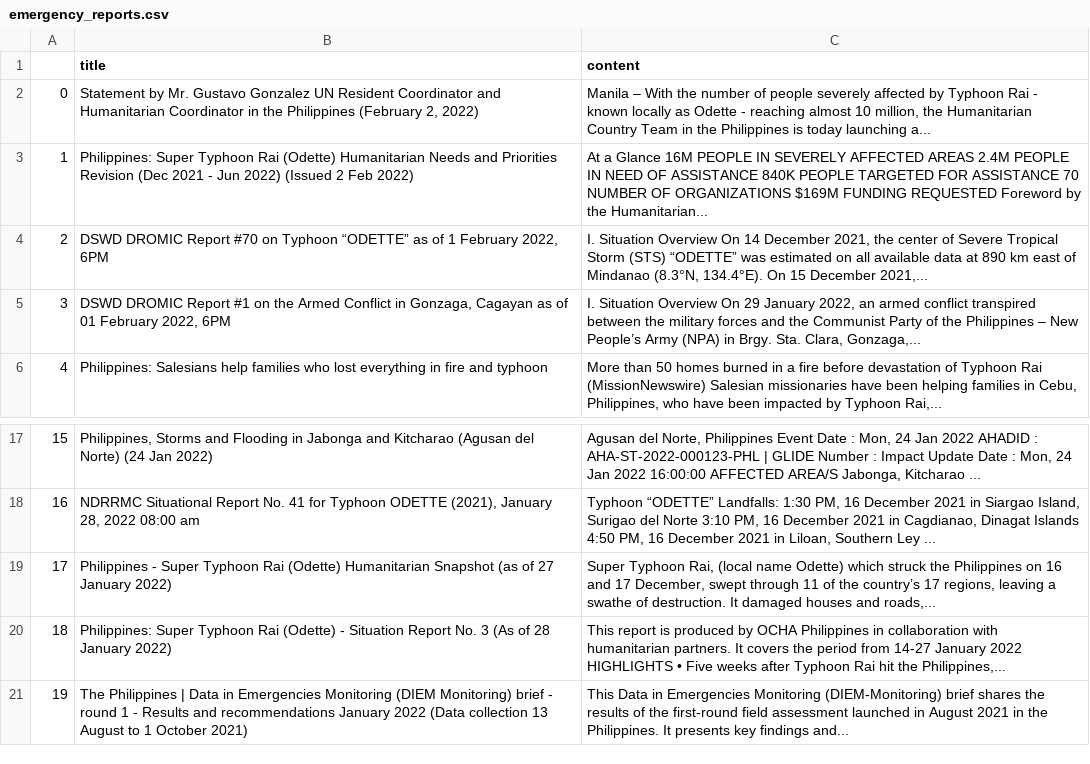
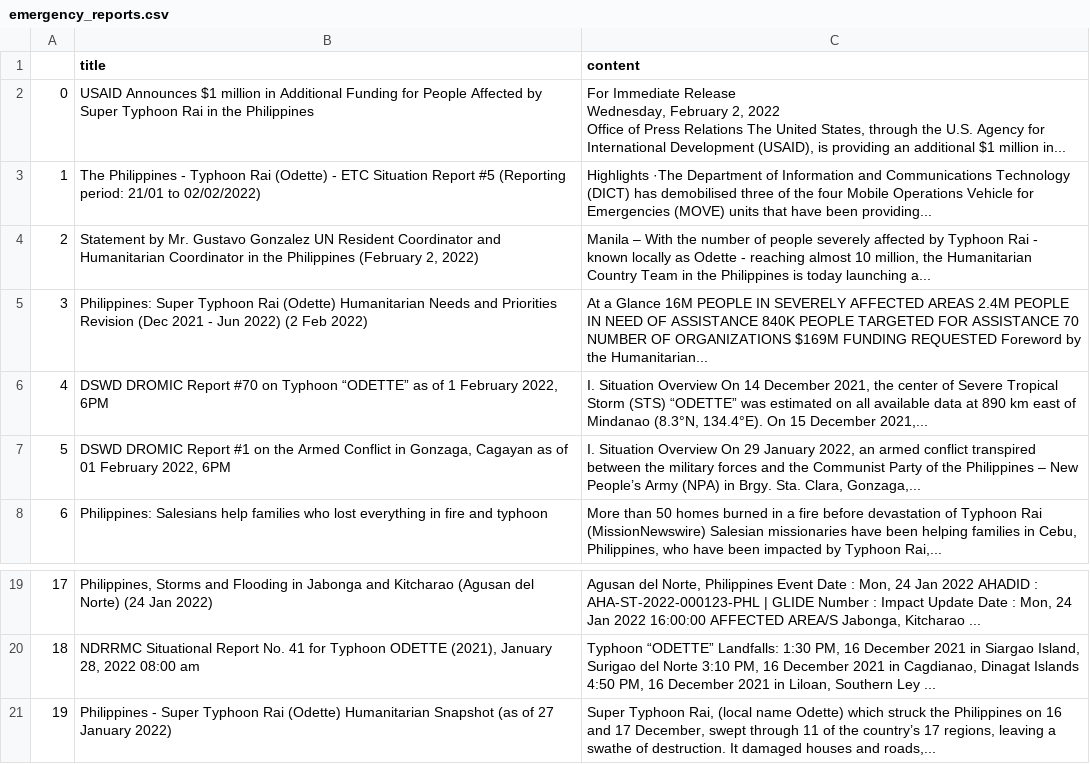
Before and after one commit to jgulane/Autoscraper-2, a CSV file: emergency_reports.csv, drawn as a sheet; only a part is shown, gaps mark what is left out; removed rows and columns are numbered as before the commit, all else as after; ↵ is a line break in a cell; the diff names each change by its address in the sheet, - before the commit and + after, or states it on an @@ line.

```diff
--- a/emergency_reports.csv
+++ b/emergency_reports.csv
+row 2: 0 | USAID Announces $1 million in Additional Funding for People Affected by Super Typhoon Rai in the Philippines | For Immediate Release ↵ Wednesday, February 2, 2022 ↵ Office of Press Relations The United States, through the U.S. Agency for International Development (USAID), is providing an additional $1 million in...
+row 3: 1 | The Philippines - Typhoon Rai (Odette) - ETC Situation Report #5 (Reporting period: 21/01 to 02/02/2022) | Highlights ·The Department of Information and Communications Technology (DICT) has demobilised three of the four Mobile Operations Vehicle for Emergencies (MOVE) units that have been providing...
@@ column A renumbered between rows 4 and 21 @@
-B5 (title): …Jun 2022) (Issued 2 Feb 2022)
+B5 (title): …Jun 2022) (2 Feb 2022)
-row 20: 18 | Philippines: Super Typhoon Rai (Odette) - Situation Report No. 3 (As of 28 January 2022) | This report is produced by OCHA Philippines in collaboration with humanitarian partners. It covers the period from 14-27 January 2022 HIGHLIGHTS • Five weeks after Typhoon Rai hit the Philippines,...
-row 21: 19 | The Philippines | Data in Emergencies Monitoring (DIEM Monitoring) brief - round 1 - Results and recommendations January 2022 (Data collection 13 August to 1 October 2021) | This Data in Emergencies Monitoring (DIEM-Monitoring) brief shares the results of the first-round field assessment launched in August 2021 in the Philippines. It presents key findings and...
```
